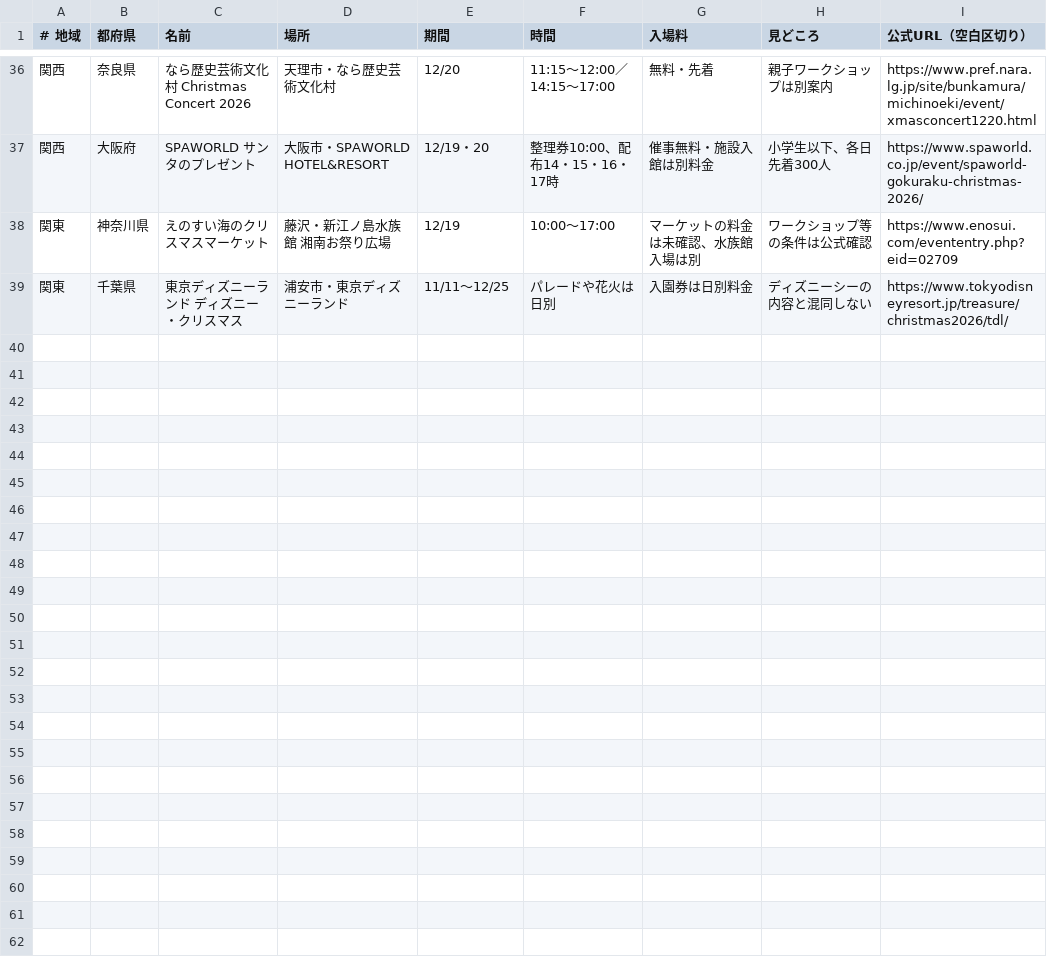
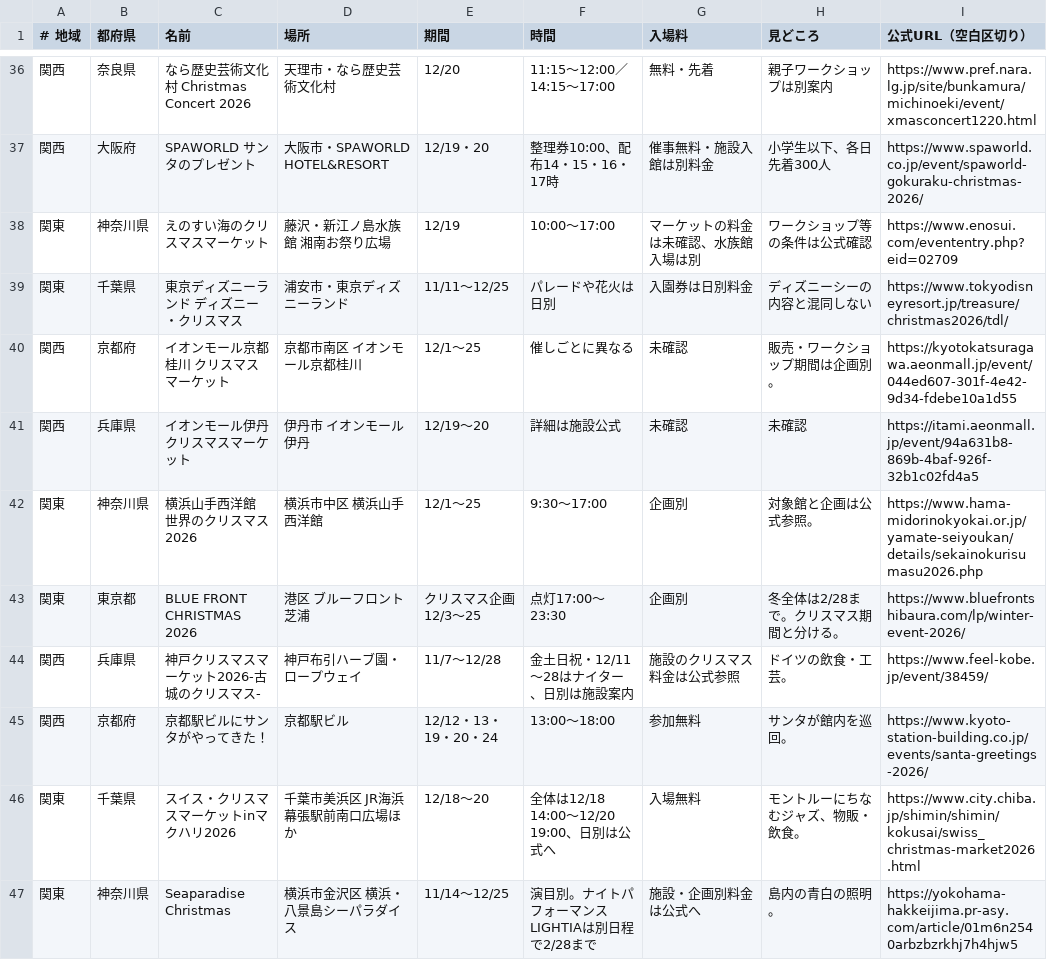
Before and after one commit to oreusa/akari-auto, a TSV file: data/nenmatsu/christmas.tsv, drawn as a sheet; only a part is shown, gaps mark what is left out.

```diff
--- a/data/nenmatsu/christmas.tsv
+++ b/data/nenmatsu/christmas.tsv
@@ -39 +39,9 @@
 関東	千葉県	東京ディズニーランド ディズニー・クリスマス	浦安市・東京ディズニーランド	11/11〜12/25	パレードや花火は日別	入園券は日別料金	ディズニーシーの内容と混同しない	https://www.tokyodisneyresort.jp/treasure/christmas2026/tdl/
+関西	京都府	イオンモール京都桂川 クリスマスマーケット	京都市南区 イオンモール京都桂川	12/1〜25	催しごとに異なる	未確認	販売・ワークショップ期間は企画別。	https://kyotokatsuragawa.aeonmall.jp/event/044ed607-301f-4e42-9d34-fdebe10a1d55
+関西	兵庫県	イオンモール伊丹 クリスマスマーケット	伊丹市 イオンモール伊丹	12/19〜20	詳細は施設公式	未確認	未確認	https://itami.aeonmall.jp/event/94a631b8-869b-4baf-926f-32b1c02fd4a5
+関東	神奈川県	横浜山手西洋館 世界のクリスマス2026	横浜市中区 横浜山手西洋館	12/1〜25	9:30〜17:00	企画別	対象館と企画は公式参照。	https://www.hama-midorinokyokai.or.jp/yamate-seiyoukan/details/sekainokurisumasu2026.php
+関東	東京都	BLUE FRONT CHRISTMAS 2026	港区 ブルーフロント芝浦	クリスマス企画12/3〜25	点灯17:00〜23:30	企画別	冬全体は2/28まで。クリスマス期間と分ける。	https://www.bluefrontshibaura.com/lp/winter-event-2026/
+関西	兵庫県	神戸クリスマスマーケット2026-古城のクリスマス-	神戸布引ハーブ園・ロープウェイ	11/7〜12/28	金土日祝・12/11〜28はナイター、日別は施設案内	施設のクリスマス料金は公式参照	ドイツの飲食・工芸。	https://www.feel-kobe.jp/event/38459/
+関西	京都府	京都駅ビルにサンタがやってきた！	京都駅ビル	12/12・13・19・20・24	13:00〜18:00	参加無料	サンタが館内を巡回。	https://www.kyoto-station-building.co.jp/events/santa-greetings-2026/
+関東	千葉県	スイス・クリスマスマーケットinマクハリ2026	千葉市美浜区 JR海浜幕張駅前南口広場ほか	12/18〜20	全体は12/18 14:00〜12/20 19:00、日別は公式へ	入場無料	モントルーにちなむジャズ、物販・飲食。	https://www.city.chiba.jp/shimin/shimin/kokusai/swiss_christmas-market2026.html
+関東	神奈川県	Seaparadise Christmas	横浜市金沢区 横浜・八景島シーパラダイス	11/14〜12/25	演目別。ナイトパフォーマンスLIGHTIAは別日程で2/28まで	施設・企画別料金は公式へ	島内の青白の照明。	https://yokohama-hakkeijima.pr-asy.com/article/01m6n2540arbzbzrkhj7h4hjw5
```
Also changed, not shown: data/nenmatsu/gomi.tsv, data/nenmatsu/hatsuuri.tsv, 2 other files.
